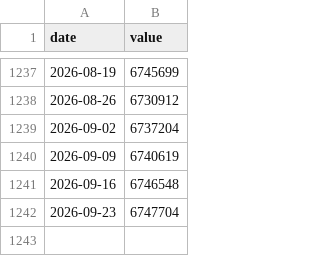
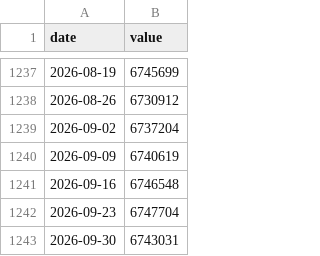
Before and after one commit to hahajongha/for_dashboard, a CSV file: investment_model/data/fred/WALCL.csv, drawn as a sheet; only a part is shown, gaps mark what is left out.

```diff
--- a/investment_model/data/fred/WALCL.csv
+++ b/investment_model/data/fred/WALCL.csv
@@ -1242 +1242,2 @@ date,value
 2026-09-23,6747704
+2026-09-30,6743031
```
Also changed, not shown: investment_model/data/fred/ICSA.csv, investment_model/data/fred/WRESBAL.csv, 49 other files.
